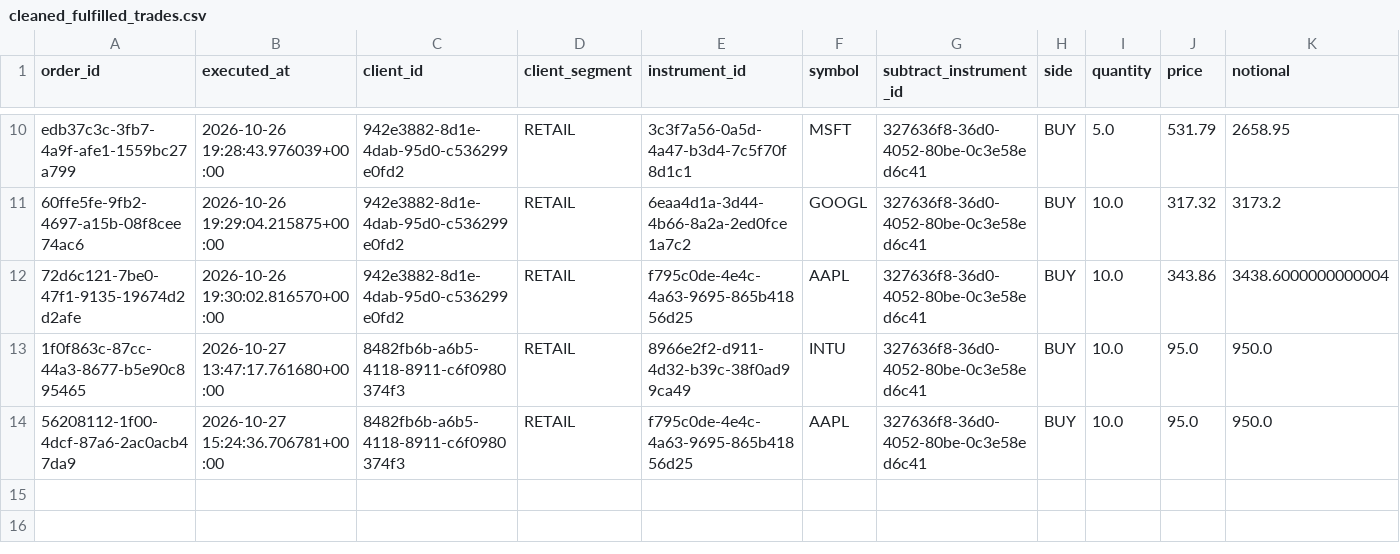
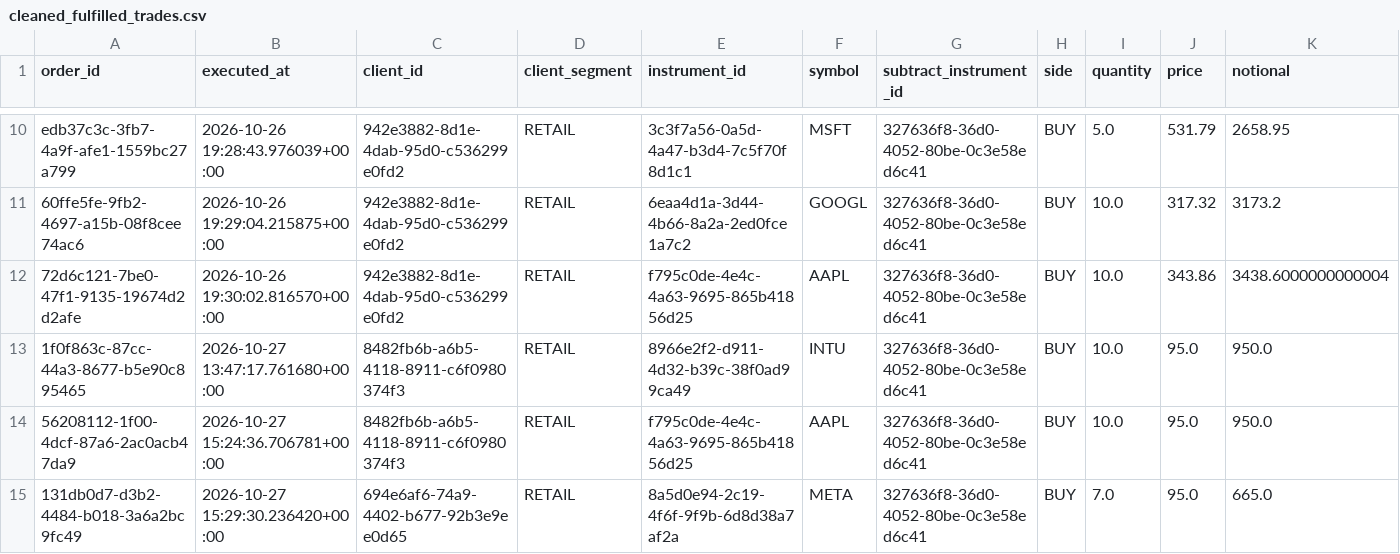
Before and after one commit to ShadiSoufan44/ceo-trading-platform-backend, a CSV file: analytics/output-real/cleaned_fulfilled_trades.csv, drawn as a sheet; only a part is shown, gaps mark what is left out; rows hold the shown columns only; the diff names each change by its address in the sheet, - before the commit and + after, or states it on an @@ line.

```diff
--- a/analytics/output-real/cleaned_fulfilled_trades.csv
+++ b/analytics/output-real/cleaned_fulfilled_trades.csv
+row 15: 131db0d7-d3b2-4484-b018-3a6a2bc9fc49 | 2026-10-27 15:29:30.236420+00:00 | 694e6af6-74a9-4402-b677-92b3e9ee0d65 | RETAIL | 8a5d0e94-2c19-4f6f-9f9b-6d8d38a7af2a | META | 327636f8-36d0-4052-80be-0c3e58ed6c41 | BUY | 7.0 | 95.0 | 665.0
```
Also changed, not shown: 4 other files.
